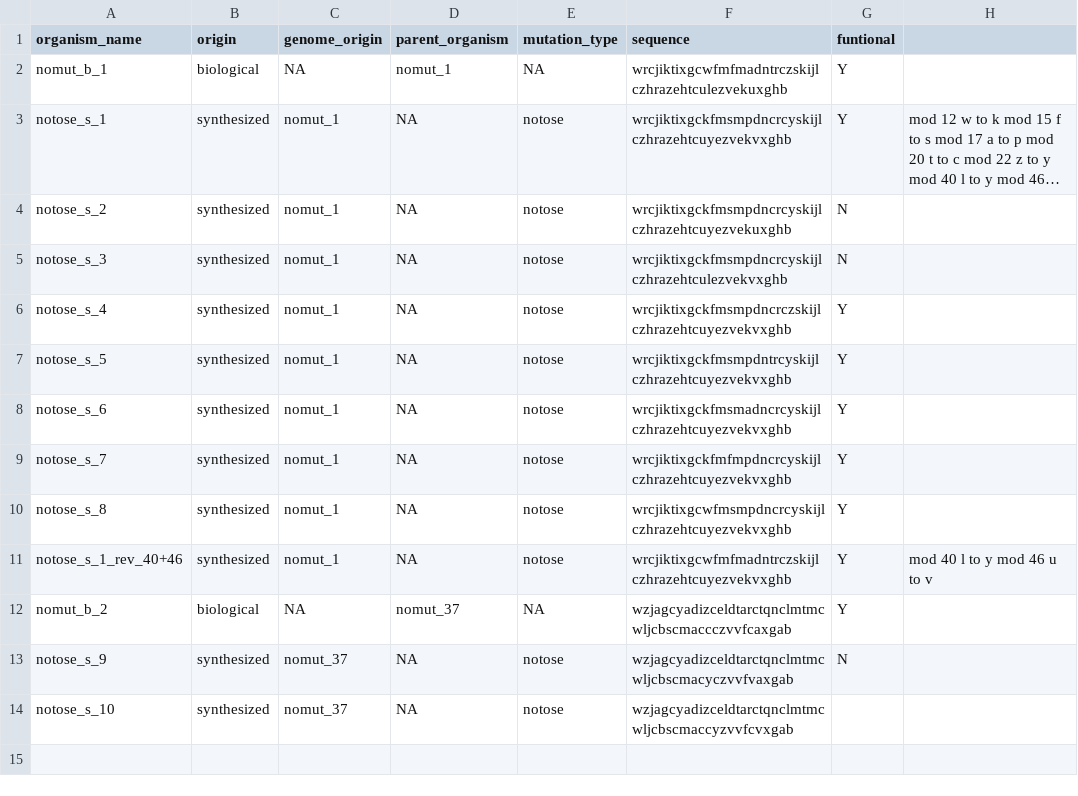
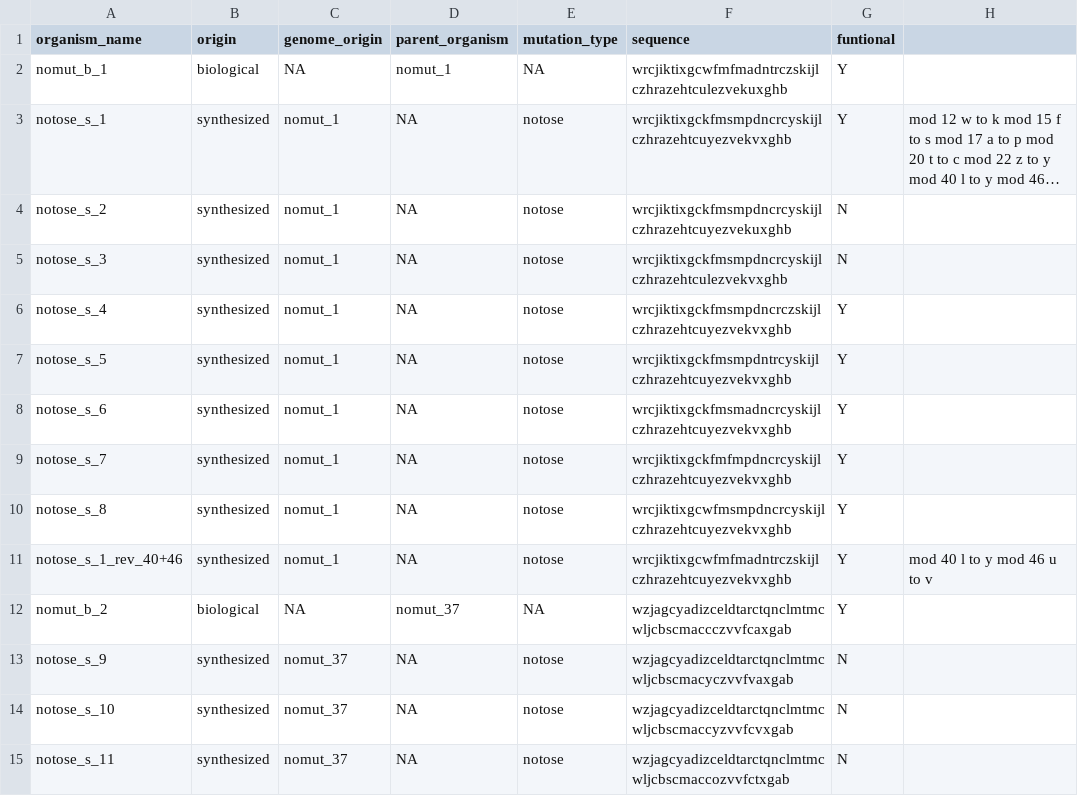
Before and after one commit to m6urns/avida-genome, a CSV file: avida_genome_synthesis.csv, drawn as a sheet; long unchanged cells end in ….

Commit message:
non mutated genome

```diff
--- a/avida_genome_synthesis.csv
+++ b/avida_genome_synthesis.csv
@@ -13,2 +13,3 @@ nomut_b_2,biological,NA,nomut_37,NA,wzjagcyadizceldtarctqnclmtmcwljcbscmaccczvvf
 notose_s_9,synthesized,nomut_37,NA,notose,wzjagcyadizceldtarctqnclmtmcwljcbscmacyczvvfvaxgab,N,
-notose_s_10,synthesized,nomut_37,NA,notose,wzjagcyadizceldtarctqnclmtmcwljcbscmaccyzvvfcvxgab,,
+notose_s_10,synthesized,nomut_37,NA,notose,wzjagcyadizceldtarctqnclmtmcwljcbscmaccyzvvfcvxgab,N,
+notose_s_11,synthesized,nomut_37,NA,notose,wzjagcyadizceldtarctqnclmtmcwljcbscmaccozvvfctxgab,N,
```
